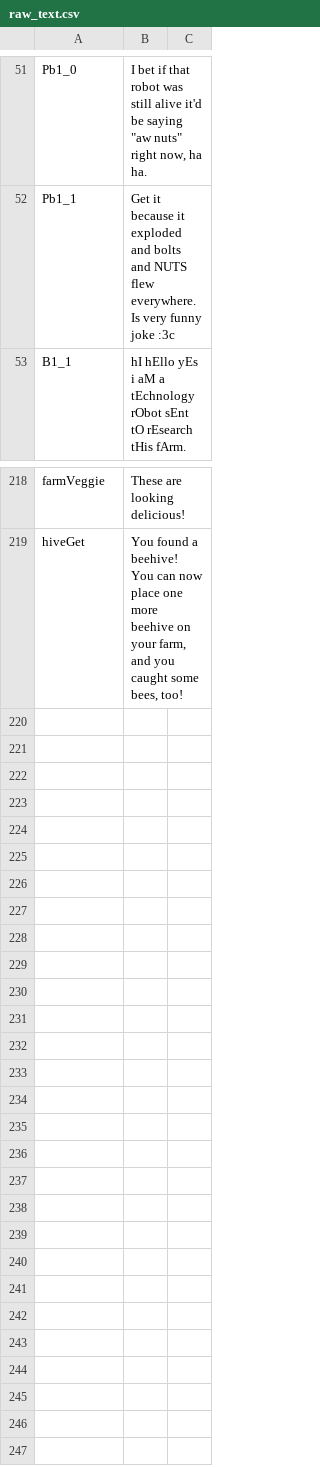
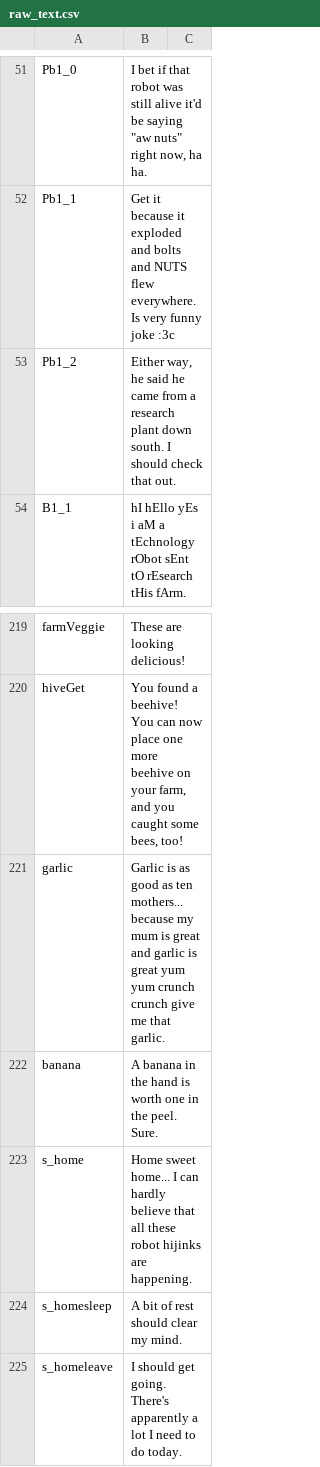
Before and after one commit to HauntedBees/Uprooted2D, a CSV file: raw_text.csv, drawn as a sheet; only a part is shown, gaps mark what is left out; the diff names each change by its address in the sheet, - before the commit and + after, or states it on an @@ line.

Commit message:
two new crops. added home. balanced robots.

```diff
--- a/raw_text.csv
+++ b/raw_text.csv
+row 53: Pb1_2 | Either way, he said he came from a research plant down south. I should check that out.
+row 221: garlic | Garlic is as good as ten mothers... because my mum is great and garlic is great yum yum crunch crunch give me that garlic.
+row 222: banana | A banana in the hand is worth one in the peel. Sure.
+row 223: s_home | Home sweet home... I can hardly believe that all these robot hijinks are happening.
+row 224: s_homesleep | A bit of rest should clear my mind.
+row 225: s_homeleave | I should get going. There's apparently a lot I need to do today.
```
Also changed, not shown: 8 other files.
